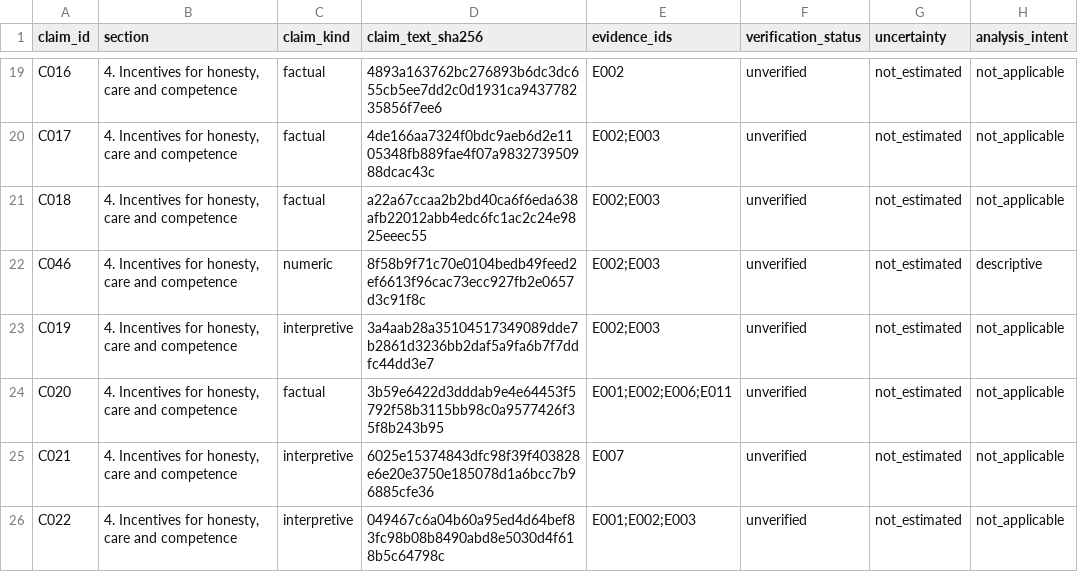
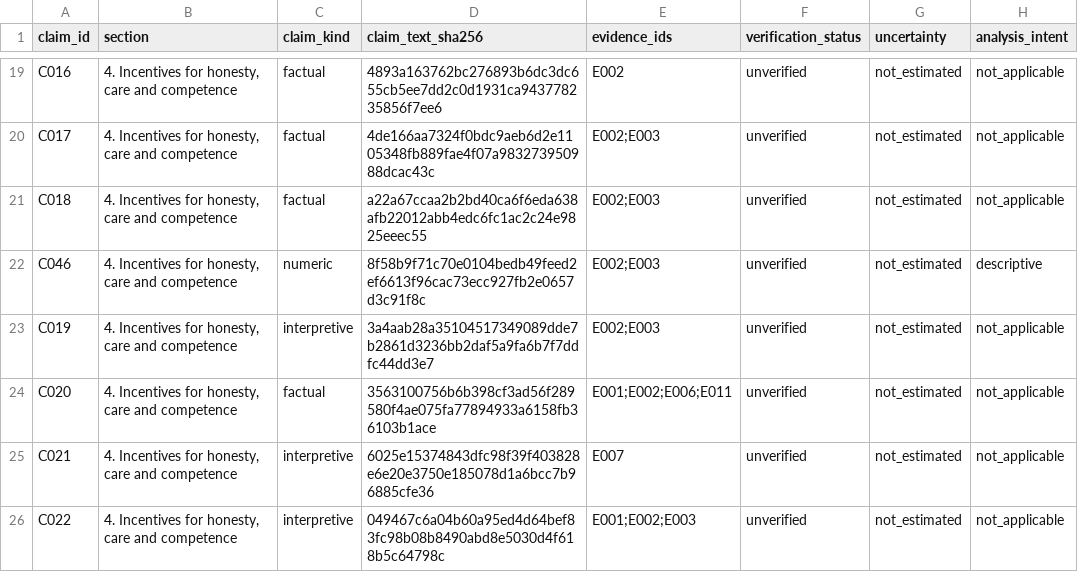
Before and after one commit to 0xferit/manuscript-decentralized-curation, a CSV file: projects/rpgf/companion-paper/claims.csv, drawn as a sheet; only a part is shown, gaps mark what is left out.

Commit message:
docs(companion): keep SchellingCoin's hedge and drop its priority claim
The Schelling-point section said the SchellingCoin proposal "introduced"
the idea on the premise that the truth is "the strongest focal point"
(#179). The proposal hedges that premise ("arguably the most powerful
Schelling point"), and the sources do not settle priority: Buterin's
2015 post groups SchellingCoin with Truthcoin, whose whitepaper also
dates from early 2014. The sentence now quotes the hedge and calls the
proposal an early oracle built on the idea.

Evidence record E011 said the post states a bribery limit; it raises a
small briber's attack only to judge it impractical. The source table
and the manifest locator now say so, so the record is not cited for
that attack again. Claim C020's hash is recomputed; the other 50
reproduce unchanged, and the companion PDF stays at 11 pages.

This is a website correction to the working revision, not a new
preprint version.

```diff
--- a/projects/rpgf/companion-paper/claims.csv
+++ b/projects/rpgf/companion-paper/claims.csv
@@ -23,3 +23,3 @@ C046,"4. Incentives for honesty, care and competence",numeric,8f58b9f71c70e0104b
 C019,"4. Incentives for honesty, care and competence",interpretive,3a4aab28a35104517349089dde7b2861d3236bb2daf5a9fa6b7f7ddfc44dd3e7,E002;E003,unverified,not_estimated,not_applicable
-C020,"4. Incentives for honesty, care and competence",factual,3b59e6422d3dddab9e4e64453f5792f58b3115bb98c0a9577426f35f8b243b95,E001;E002;E006;E011,unverified,not_estimated,not_applicable
+C020,"4. Incentives for honesty, care and competence",factual,3563100756b6b398cf3ad56f289580f4ae075fa77894933a6158fb36103b1ace,E001;E002;E006;E011,unverified,not_estimated,not_applicable
 C021,"4. Incentives for honesty, care and competence",interpretive,6025e15374843dfc98f39f403828e6e20e3750e185078d1a6bcc7b96885cfe36,E007,unverified,not_estimated,not_applicable
```
Also changed, not shown: 3 other files.
